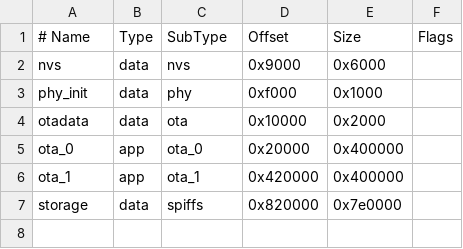
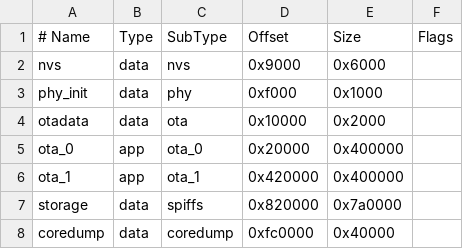
Before and after one commit to jonas7414/salary_clock, a CSV file: partitions.csv, drawn as a sheet.

```diff
--- a/partitions.csv
+++ b/partitions.csv
@@ -6,2 +6,3 @@ ota_0, app, ota_0, 0x20000, 0x400000,
 ota_1, app, ota_1, 0x420000, 0x400000,
-storage, data, spiffs, 0x820000, 0x7e0000,
+storage, data, spiffs, 0x820000, 0x7a0000,
+coredump, data, coredump, 0xfc0000, 0x40000,
```
Also changed, not shown: 49 other files.
